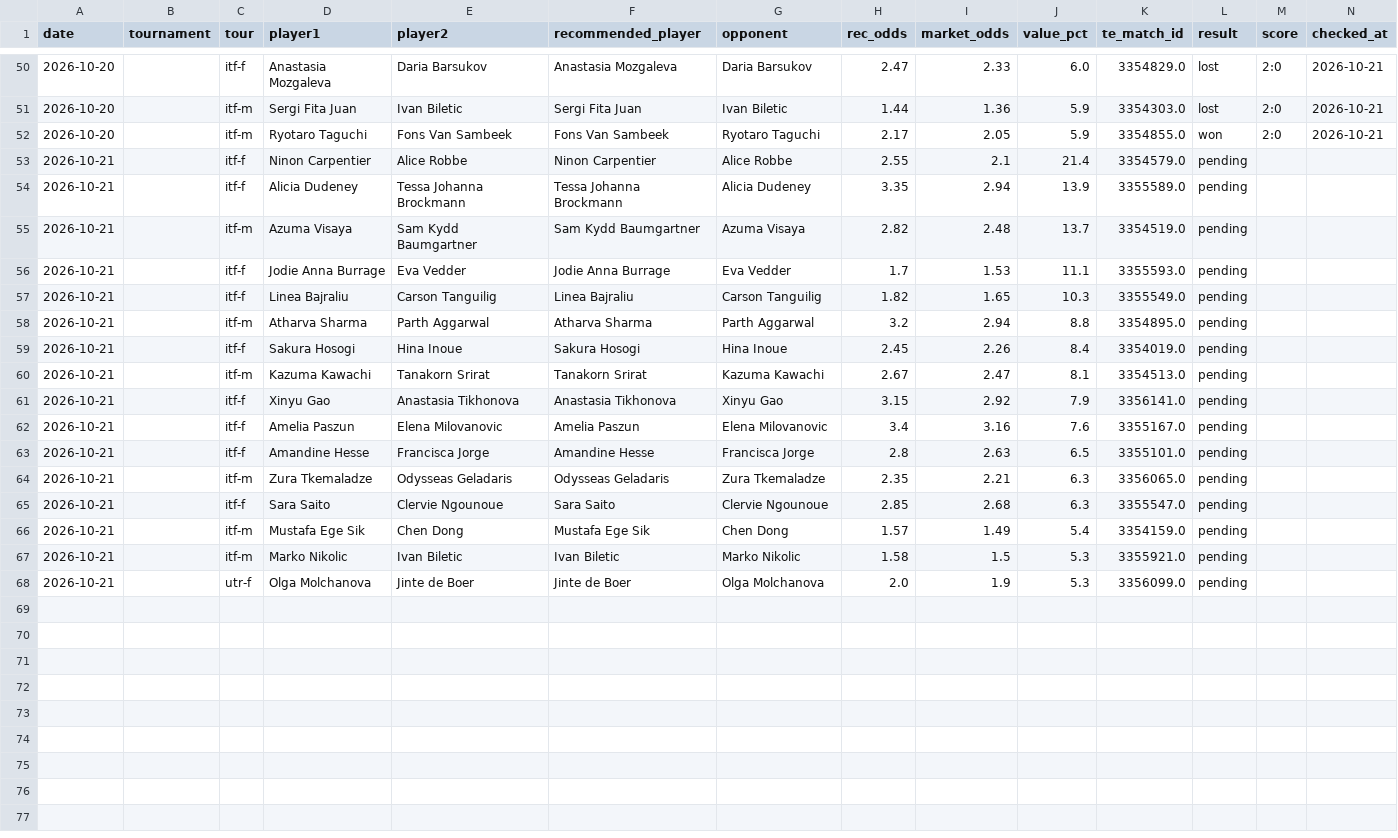
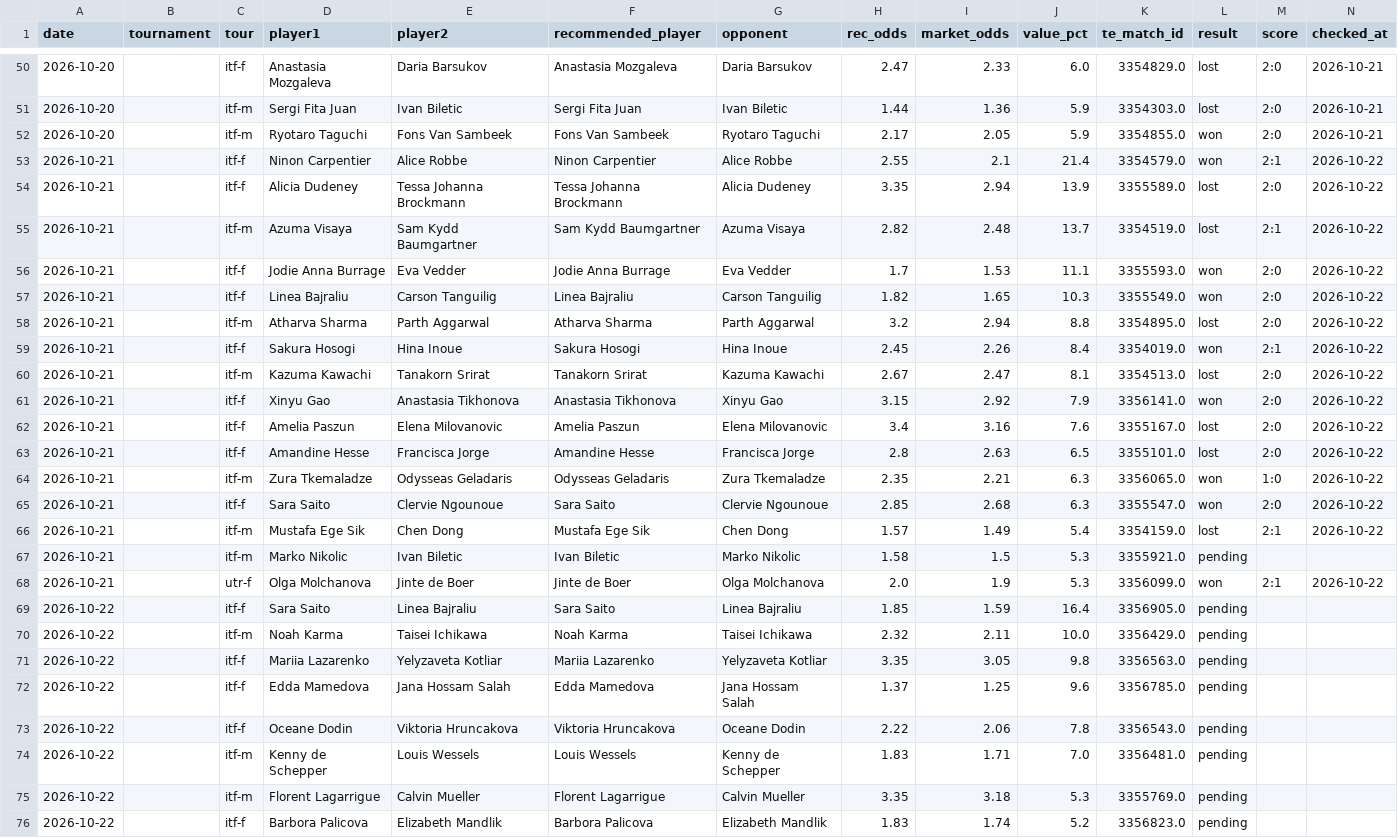
Before and after one commit to andrei0182/pariuri, a CSV file: tennis/stats/market_value_log.csv, drawn as a sheet; only a part is shown, gaps mark what is left out; rows hold the shown columns only; the diff names each change by its address in the sheet, - before the commit and + after, or states it on an @@ line.

```diff
--- a/tennis/stats/market_value_log.csv
+++ b/tennis/stats/market_value_log.csv
-L53 (result): pending
+L53 (result): won
-M53 (score): (empty)
+M53 (score): 2:1
-N53:N66 (checked_at): (empty)
+N53:N66 (checked_at): 2026-10-22
-L54:L55 (result): pending
+L54:L55 (result): lost
-M54 (score): (empty)
+M54 (score): 2:0
-M55 (score): (empty)
+M55 (score): 2:1
-L56:L57 (result): pending
+L56:L57 (result): won
-M56:M58 (score): (empty)
+M56:M58 (score): 2:0
-L58 (result): pending
+L58 (result): lost
-L59 (result): pending
+L59 (result): won
-M59 (score): (empty)
+M59 (score): 2:1
-L60 (result): pending
+L60 (result): lost
-M60:M63 (score): (empty)
+M60:M63 (score): 2:0
-L61 (result): pending
+L61 (result): won
-L62:L63 (result): pending
+L62:L63 (result): lost
-L64:L65 (result): pending
+L64:L65 (result): won
-M64 (score): (empty)
+M64 (score): 1:0
-M65 (score): (empty)
+M65 (score): 2:0
-L66 (result): pending
+L66 (result): lost
-M66 (score): (empty)
+M66 (score): 2:1
-L68 (result): pending
+L68 (result): won
-M68 (score): (empty)
+M68 (score): 2:1
-N68 (checked_at): (empty)
+N68 (checked_at): 2026-10-22
+row 69: 2026-10-22 |  | itf-f | Sara Saito | Linea Bajraliu | Sara Saito | Linea Bajraliu | 1.85 | 1.59 | 16.4 | 3356905.0 | pending
+row 70: 2026-10-22 |  | itf-m | Noah Karma | Taisei Ichikawa | Noah Karma | Taisei Ichikawa | 2.32 | 2.11 | 10.0 | 3356429.0 | pending
+row 71: 2026-10-22 |  | itf-f | Mariia Lazarenko | Yelyzaveta Kotliar | Mariia Lazarenko | Yelyzaveta Kotliar | 3.35 | 3.05 | 9.8 | 3356563.0 | pending
+row 72: 2026-10-22 |  | itf-f | Edda Mamedova | Jana Hossam Salah | Edda Mamedova | Jana Hossam Salah | 1.37 | 1.25 | 9.6 | 3356785.0 | pending
+row 73: 2026-10-22 |  | itf-f | Oceane Dodin | Viktoria Hruncakova | Viktoria Hruncakova | Oceane Dodin | 2.22 | 2.06 | 7.8 | 3356543.0 | pending
+row 74: 2026-10-22 |  | itf-m | Kenny de Schepper | Louis Wessels | Louis Wessels | Kenny de Schepper | 1.83 | 1.71 | 7.0 | 3356481.0 | pending
+row 75: 2026-10-22 |  | itf-m | Florent Lagarrigue | Calvin Mueller | Florent Lagarrigue | Calvin Mueller | 3.35 | 3.18 | 5.3 | 3355769.0 | pending
+row 76: 2026-10-22 |  | itf-f | Barbora Palicova | Elizabeth Mandlik | Barbora Palicova | Elizabeth Mandlik | 1.83 | 1.74 | 5.2 | 3356823.0 | pending
```
Also changed, not shown: tennis/stats/model90_log.csv, tennis/stats/recommendation_stats.csv, 4 other files.
